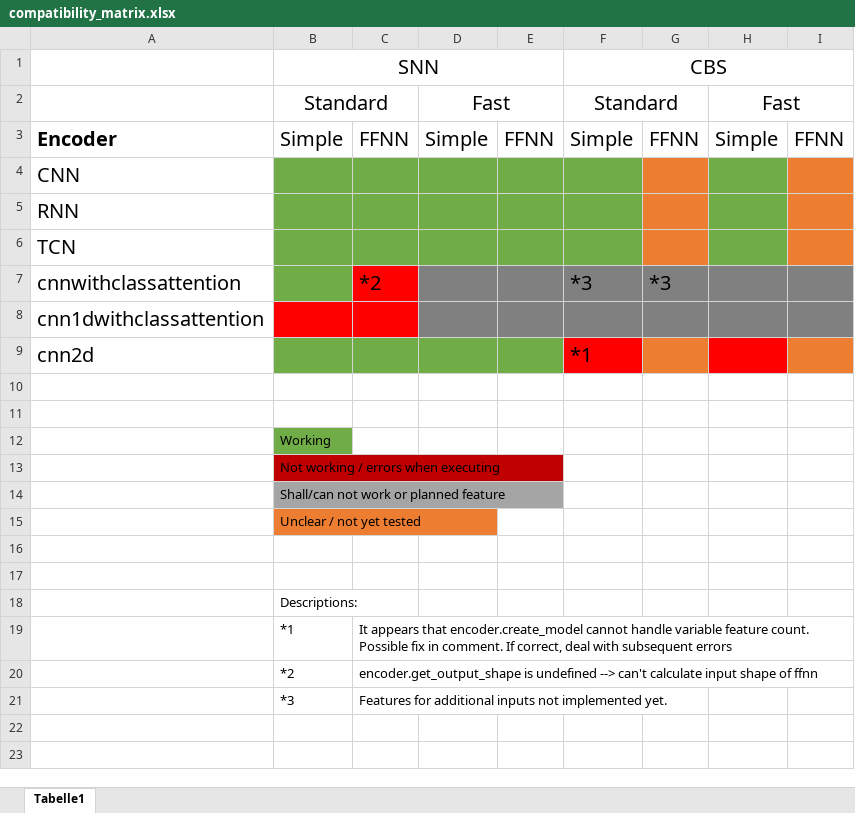
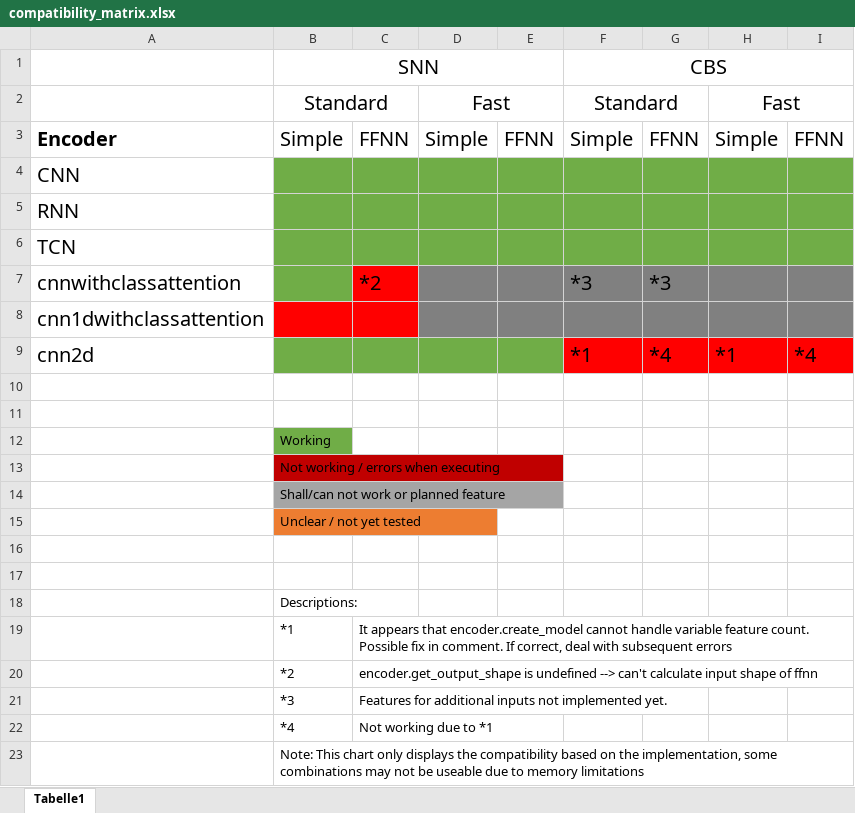
Before and after one commit to PredM/SimSiamDistanceBasedAnomaly, an Excel workbook: logs/compatibility_matrix.xlsx, sheet Tabelle1, drawn as a sheet; values as stored, in another font and other column widths than the file's, no borders; the diff names each change by its address in the sheet, - before the commit and + after, or states it on an @@ line.

Commit message:
Compatibility check completed

```diff
--- a/logs/compatibility_matrix.xlsx (sheet Tabelle1)
+++ b/logs/compatibility_matrix.xlsx (sheet Tabelle1)
-G4:G6 fill: #ED7D31
+G4:G6 fill: #70AD47
-I4:I6 fill: #ED7D31
+I4:I6 fill: #70AD47
-G9: (empty)
+G9: *4
-G9 fill: #ED7D31
+G9 fill: #FF0000
-H9: (empty)
+H9: *1
-I9: (empty)
+I9: *4
-I9 fill: #ED7D31
+I9 fill: #FF0000
+row 22:  | *4 | Not working due to *1
+row 23:  | Note: This chart only displays the compatibility based on the implementation, some combinations may not be useable due to memory limitations
```
